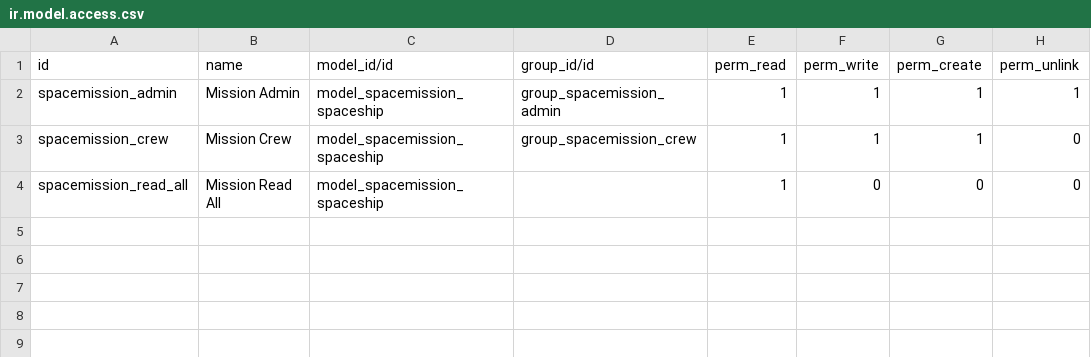
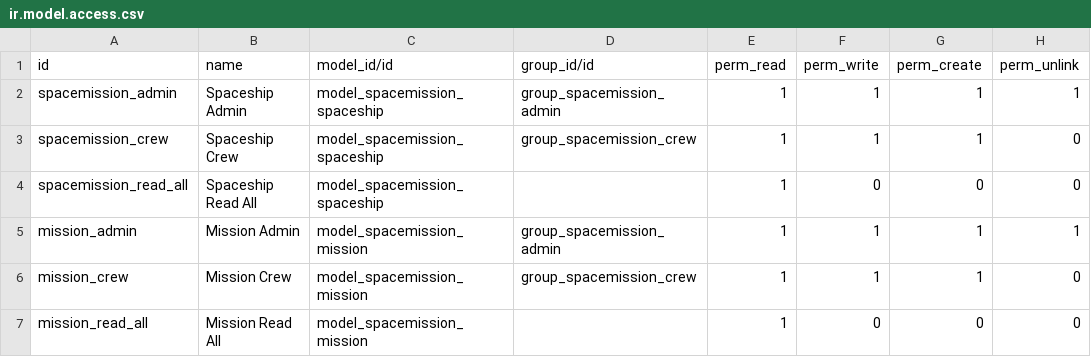
Before and after one commit to RA-Logan/Odoo-Repo, a CSV file: space-mission/security/ir.model.access.csv, drawn as a sheet.

Commit message:
[UPD] Updated Security xml

```diff
--- a/space-mission/security/ir.model.access.csv
+++ b/space-mission/security/ir.model.access.csv
@@ -1,4 +1,7 @@
 id,name,model_id/id,group_id/id,perm_read,perm_write,perm_create,perm_unlink
-spacemission_admin,Mission Admin,model_spacemission_spaceship,group_spacemission_admin,1,1,1,1
-spacemission_crew,Mission Crew,model_spacemission_spaceship,group_spacemission_crew,1,1,1,0
-spacemission_read_all,Mission Read All,model_spacemission_spaceship,,1,0,0,0
+spacemission_admin,Spaceship Admin,model_spacemission_spaceship,group_spacemission_admin,1,1,1,1
+spacemission_crew,Spaceship Crew,model_spacemission_spaceship,group_spacemission_crew,1,1,1,0
+spacemission_read_all,Spaceship Read All,model_spacemission_spaceship,,1,0,0,0
+mission_admin,Mission Admin,model_spacemission_mission,group_spacemission_admin,1,1,1,1
+mission_crew,Mission Crew,model_spacemission_mission,group_spacemission_crew,1,1,1,0
+mission_read_all,Mission Read All,model_spacemission_mission,,1,0,0,0
```
